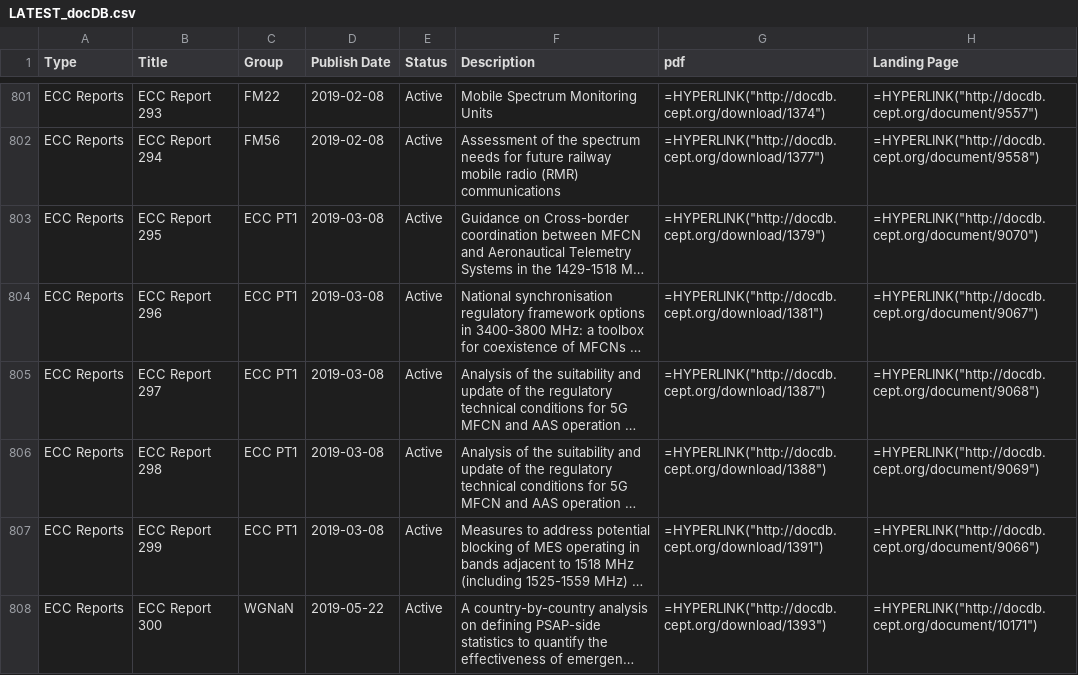
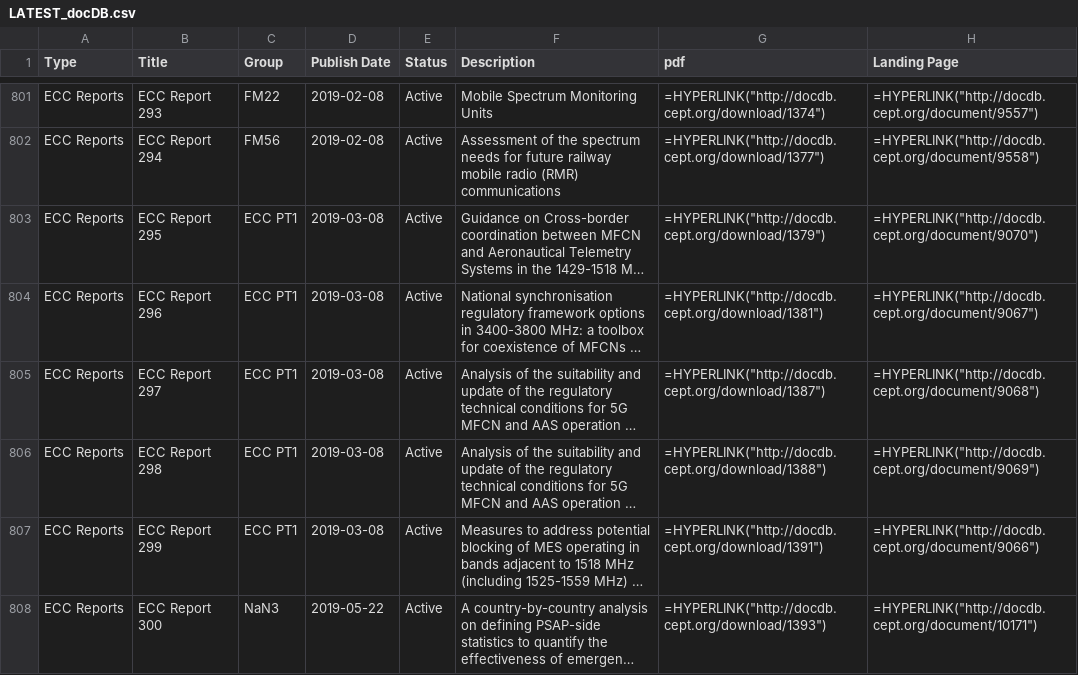
Before and after one commit to cdp224/EFISTools, a CSV file: src/LATEST_docDB.csv, drawn as a sheet; only a part is shown, gaps mark what is left out; long unchanged cells end in …; the diff covers the shown part only; the diff names each change by its address in the sheet, - before the commit and + after, or states it on an @@ line.

```diff
--- a/src/LATEST_docDB.csv
+++ b/src/LATEST_docDB.csv
-C808 (Group): WGNaN
+C808 (Group): NaN3
```
Also changed, not shown: 4 edited cells elsewhere in this file, 1 other file.
